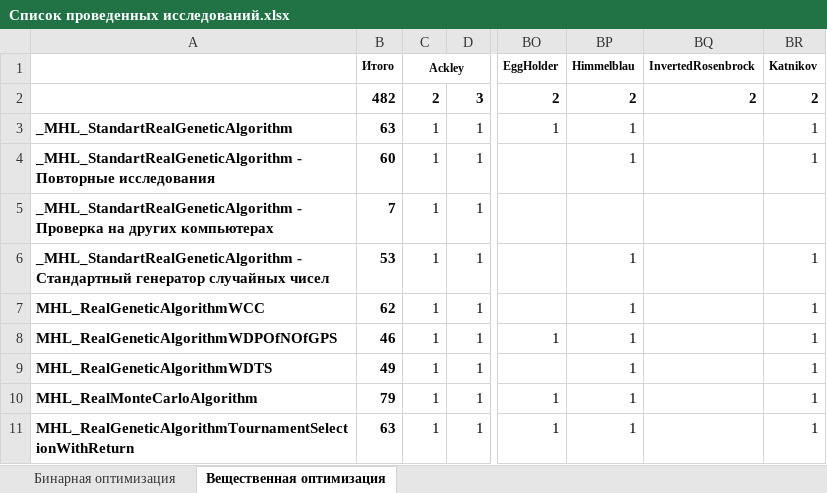
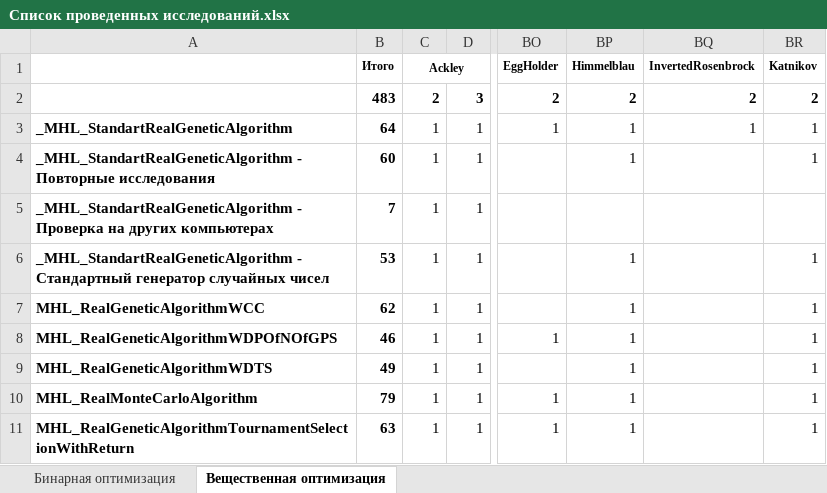
Before and after one commit to Harrix/Harrix-DataOfOptimizationTesting, an Excel workbook: Список проведенных исследований.xlsx, sheet Вещественная оптимизация, drawn as a sheet; only a part is shown, gaps mark what is left out; values as stored, in another font and other column widths than the file's, no borders; conditional formats not drawn; the diff names each change by its address in the sheet, - before the commit and + after, or states it on an @@ line.

```diff
--- a/Список проведенных исследований.xlsx (sheet Вещественная оптимизация)
+++ b/Список проведенных исследований.xlsx (sheet Вещественная оптимизация)
-B2: 482
+B2: 483
-B3: 63
+B3: 64
-BQ3: (empty)
+BQ3: 1
```
Also changed, not shown: 3 other files.
